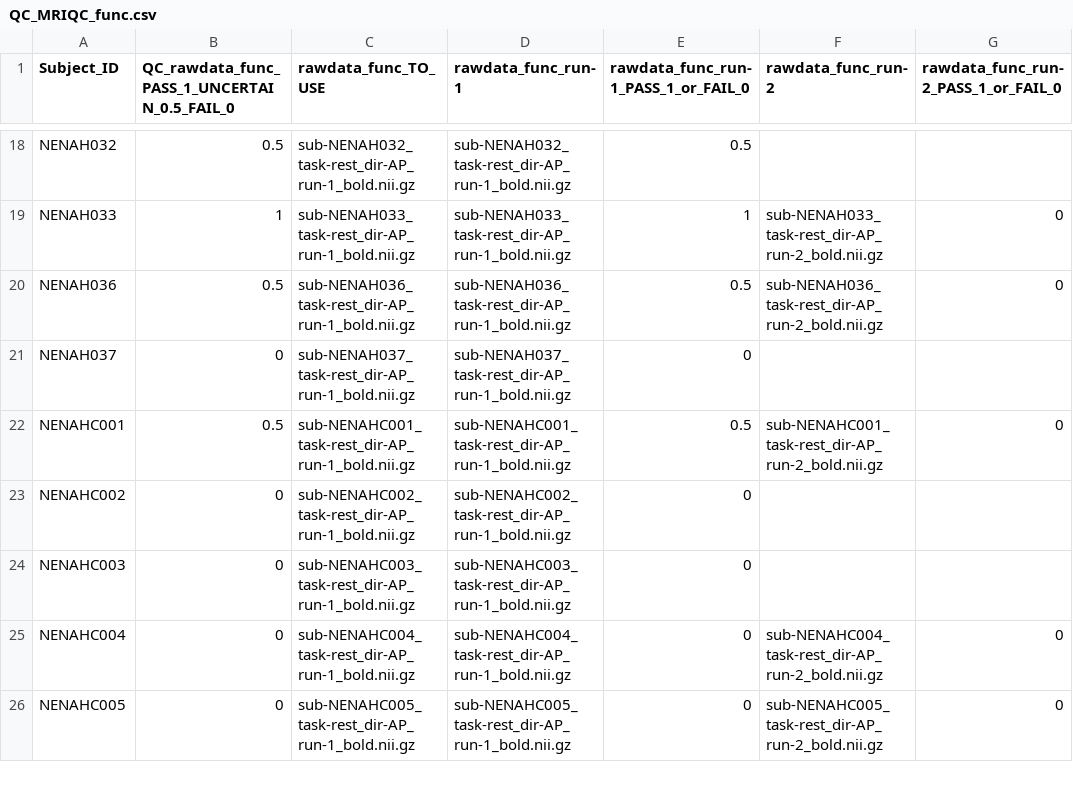
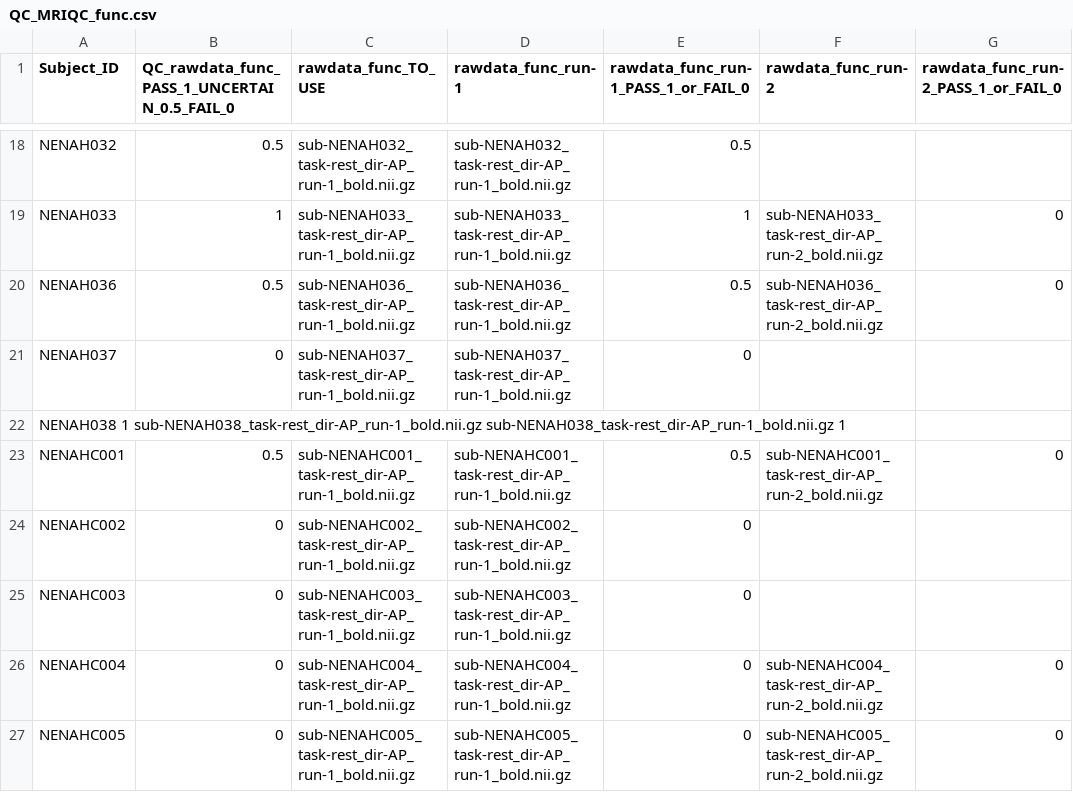
Before and after one commit to sotnir/NENAH-BIDS, a CSV file: QC/QC_MRIQC_func.csv, drawn as a sheet; only a part is shown, gaps mark what is left out; the diff names each change by its address in the sheet, - before the commit and + after, or states it on an @@ line.

Commit message:
Update QC_MRIQC_func.csv

```diff
--- a/QC/QC_MRIQC_func.csv
+++ b/QC/QC_MRIQC_func.csv
+row 22: NENAH038 1 sub-NENAH038_task-rest_dir-AP_run-1_bold.nii.gz sub-NENAH038_task-rest_dir-AP_run-1_bold.nii.gz 1
```
